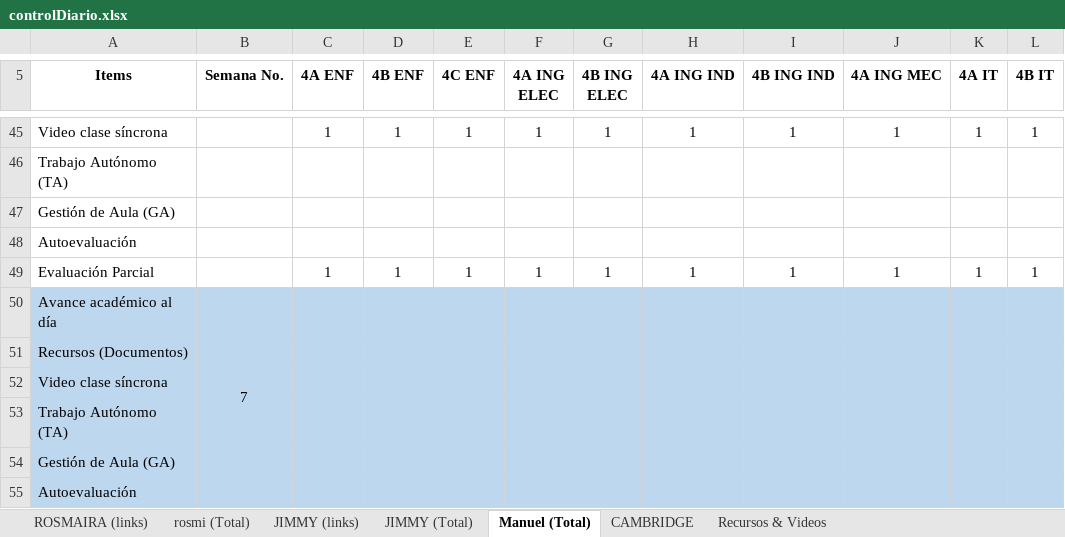
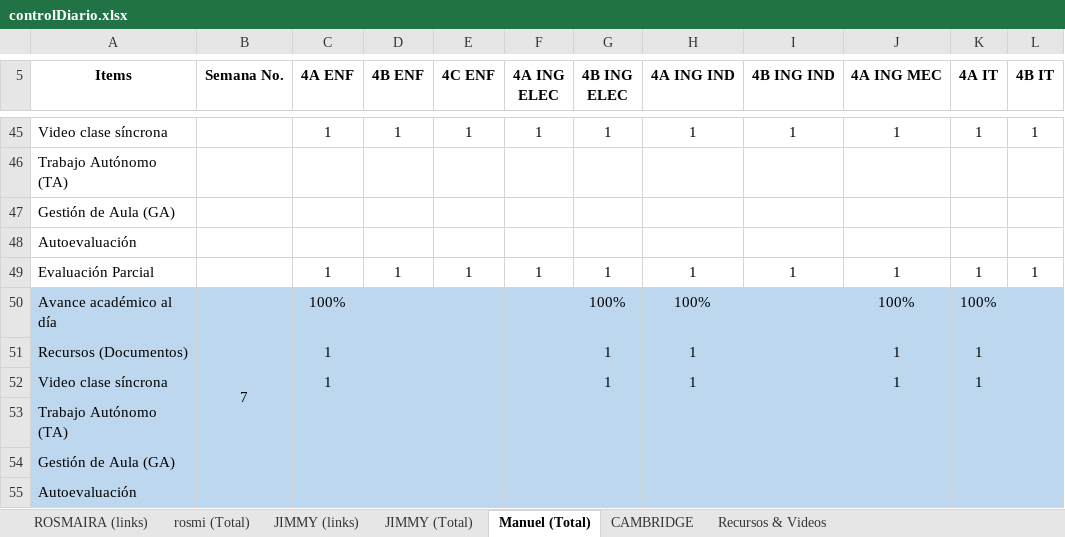
Before and after one commit to vanlarsen/coord_ingles_iv, an Excel workbook: controlDiario.xlsx, sheet Manuel (Total), drawn as a sheet; only a part is shown, gaps mark what is left out; values as stored, in another font and other column widths than the file's, no borders; removed rows and columns are numbered as before the commit, all else as after; the diff names each change by its address in the sheet, - before the commit and + after, or states it on an @@ line.

```diff
--- a/controlDiario.xlsx (sheet Manuel (Total))
+++ b/controlDiario.xlsx (sheet Manuel (Total))
-row 50: Avance académico al día | 7
-row 51: Recursos (Documentos)
-row 52: Video clase síncrona
+row 50: Avance académico al día | 7 | 100% |  |  |  | 100% | 100% |  | 100% | 100%
+row 51: Recursos (Documentos) |  | 1 |  |  |  | 1 | 1 |  | 1 | 1
+row 52: Video clase síncrona |  | 1 |  |  |  | 1 | 1 |  | 1 | 1
```
Also changed, not shown: sheet JIMMY (links), sheet JIMMY (Total), sheet ROSMAIRA (links), sheet rosmi (Total).
